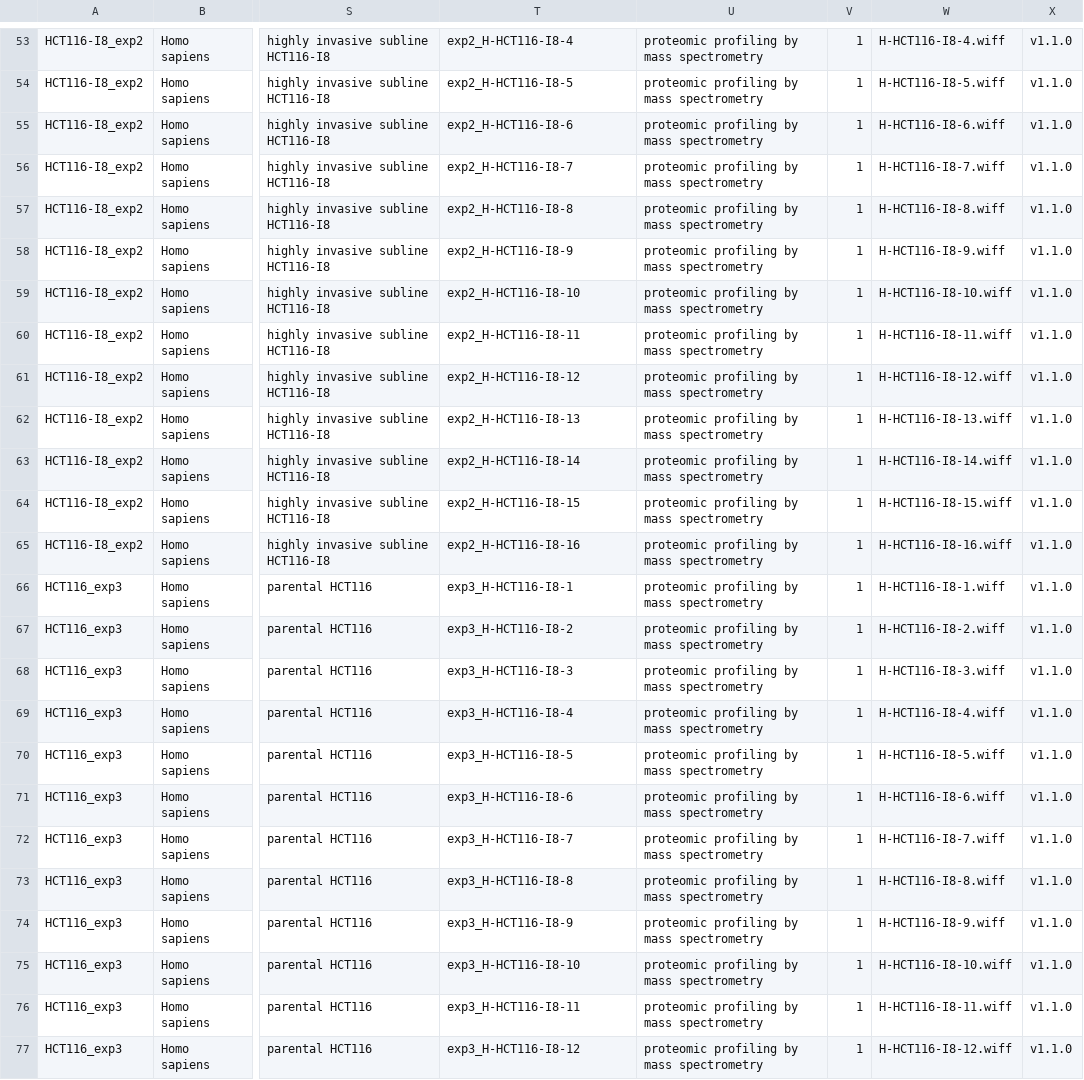
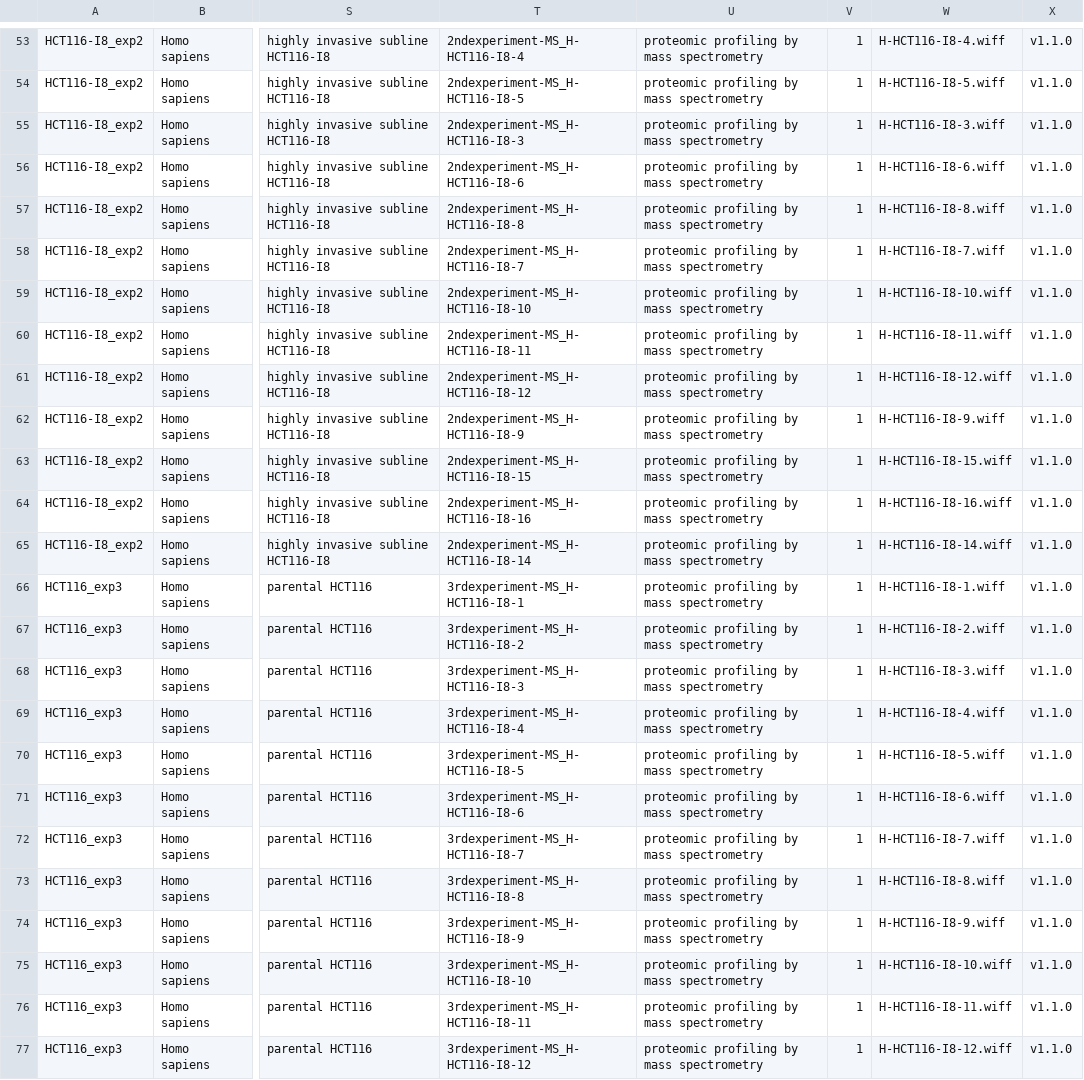
Before and after one commit to bigbio/sdrf-skills, a TSV file: annotations/PXD007931.sdrf.tsv, drawn as a sheet; only a part is shown, gaps mark what is left out; the diff covers the shown part only; the diff names each change by its address in the sheet, - before the commit and + after, or states it on an @@ line.

```diff
--- a/annotations/PXD007931.sdrf.tsv
+++ b/annotations/PXD007931.sdrf.tsv
-T53: exp2_H-HCT116-I8-4
+T53: 2ndexperiment-MS_H-HCT116-I8-4
-T54: exp2_H-HCT116-I8-5
+T54: 2ndexperiment-MS_H-HCT116-I8-5
-T55: exp2_H-HCT116-I8-6
+T55: 2ndexperiment-MS_H-HCT116-I8-3
-W55: H-HCT116-I8-6.wiff
+W55: H-HCT116-I8-3.wiff
-T56: exp2_H-HCT116-I8-7
+T56: 2ndexperiment-MS_H-HCT116-I8-6
-W56: H-HCT116-I8-7.wiff
+W56: H-HCT116-I8-6.wiff
-T57: exp2_H-HCT116-I8-8
+T57: 2ndexperiment-MS_H-HCT116-I8-8
-T58: exp2_H-HCT116-I8-9
+T58: 2ndexperiment-MS_H-HCT116-I8-7
-W58: H-HCT116-I8-9.wiff
+W58: H-HCT116-I8-7.wiff
-T59: exp2_H-HCT116-I8-10
+T59: 2ndexperiment-MS_H-HCT116-I8-10
-T60: exp2_H-HCT116-I8-11
+T60: 2ndexperiment-MS_H-HCT116-I8-11
-T61: exp2_H-HCT116-I8-12
+T61: 2ndexperiment-MS_H-HCT116-I8-12
-T62: exp2_H-HCT116-I8-13
+T62: 2ndexperiment-MS_H-HCT116-I8-9
-W62: H-HCT116-I8-13.wiff
+W62: H-HCT116-I8-9.wiff
-T63: exp2_H-HCT116-I8-14
+T63: 2ndexperiment-MS_H-HCT116-I8-15
-W63: H-HCT116-I8-14.wiff
+W63: H-HCT116-I8-15.wiff
-T64: exp2_H-HCT116-I8-15
+T64: 2ndexperiment-MS_H-HCT116-I8-16
-W64: H-HCT116-I8-15.wiff
+W64: H-HCT116-I8-16.wiff
-T65: exp2_H-HCT116-I8-16
+T65: 2ndexperiment-MS_H-HCT116-I8-14
-W65: H-HCT116-I8-16.wiff
+W65: H-HCT116-I8-14.wiff
-T66: exp3_H-HCT116-I8-1
+T66: 3rdexperiment-MS_H-HCT116-I8-1
-T67: exp3_H-HCT116-I8-2
+T67: 3rdexperiment-MS_H-HCT116-I8-2
-T68: exp3_H-HCT116-I8-3
+T68: 3rdexperiment-MS_H-HCT116-I8-3
-T69: exp3_H-HCT116-I8-4
+T69: 3rdexperiment-MS_H-HCT116-I8-4
-T70: exp3_H-HCT116-I8-5
+T70: 3rdexperiment-MS_H-HCT116-I8-5
-T71: exp3_H-HCT116-I8-6
+T71: 3rdexperiment-MS_H-HCT116-I8-6
-T72: exp3_H-HCT116-I8-7
+T72: 3rdexperiment-MS_H-HCT116-I8-7
-T73: exp3_H-HCT116-I8-8
+T73: 3rdexperiment-MS_H-HCT116-I8-8
-T74: exp3_H-HCT116-I8-9
+T74: 3rdexperiment-MS_H-HCT116-I8-9
-T75: exp3_H-HCT116-I8-10
+T75: 3rdexperiment-MS_H-HCT116-I8-10
-T76: exp3_H-HCT116-I8-11
+T76: 3rdexperiment-MS_H-HCT116-I8-11
-T77: exp3_H-HCT116-I8-12
+T77: 3rdexperiment-MS_H-HCT116-I8-12
```
Also changed, not shown: 80 edited cells elsewhere in this file, 2 other files.
